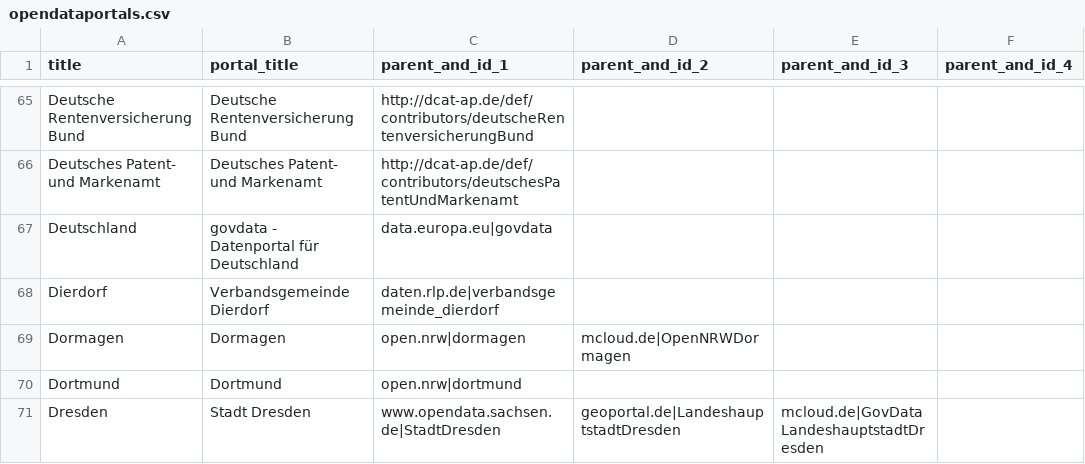
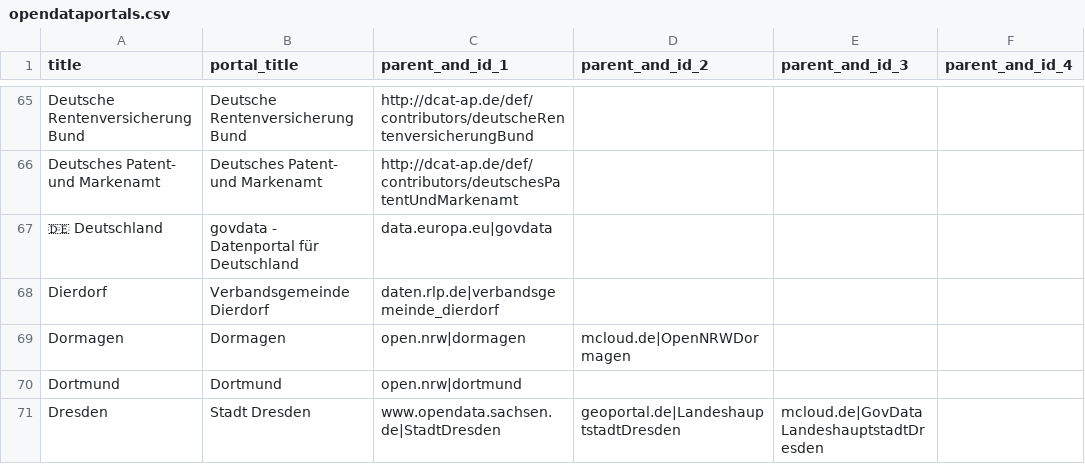
Before and after one commit to opendata-guru/govdata-monitor, a CSV file: data/opendataportals.csv, drawn as a sheet; only a part is shown, gaps mark what is left out; the diff names each change by its address in the sheet, - before the commit and + after, or states it on an @@ line.

```diff
--- a/data/opendataportals.csv
+++ b/data/opendataportals.csv
-A67 (title): Deutschland
+A67 (title): 🇩🇪 Deutschland
```
Also changed, not shown: 2 other files.
